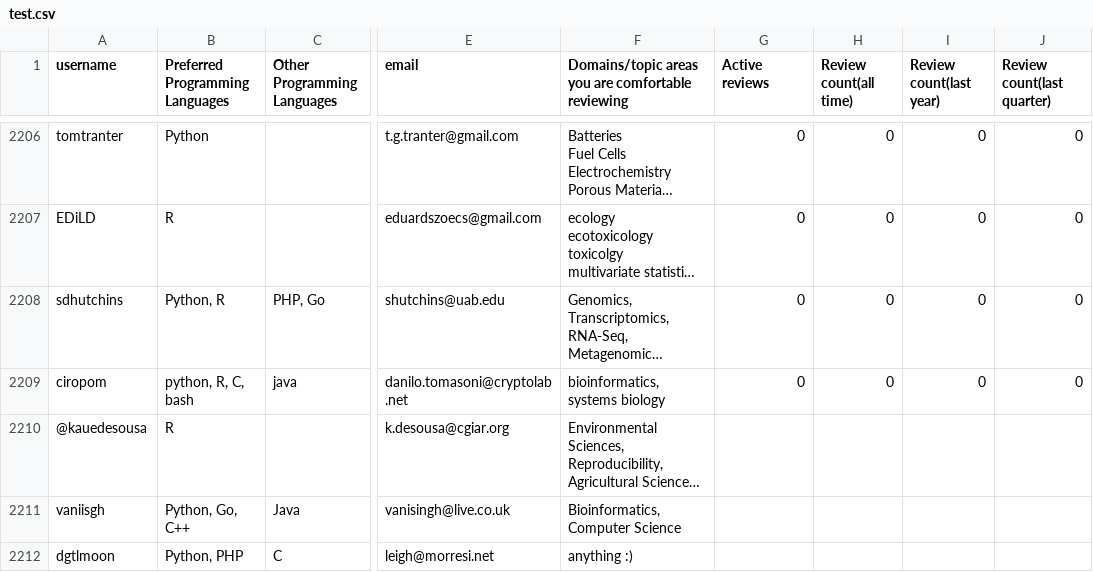
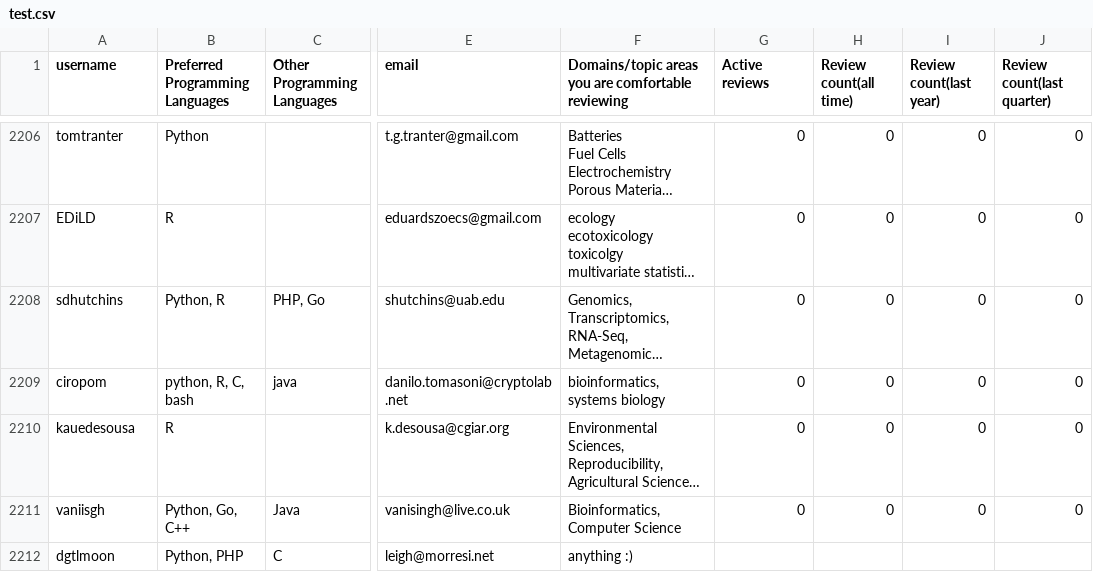
Before and after one commit to arjunsavel/CV, a CSV file: scripts/test.csv, drawn as a sheet; only a part is shown, gaps mark what is left out; long unchanged cells end in …; the diff covers the shown part only; the diff names each change by its address in the sheet, - before the commit and + after, or states it on an @@ line.

```diff
--- a/scripts/test.csv
+++ b/scripts/test.csv
-A2210 (username): @kauedesousa
+A2210 (username): kauedesousa
-G2210:G2211 (Active reviews): (empty)
+G2210:G2211 (Active reviews): 0
-H2210:H2211 (Review count(all time)): (empty)
+H2210:H2211 (Review count(all time)): 0
-I2210:I2211 (Review count(last year)): (empty)
+I2210:I2211 (Review count(last year)): 0
-J2210:J2211 (Review count(last quarter)): (empty)
+J2210:J2211 (Review count(last quarter)): 0
```
Also changed, not shown: 2 added rows and 3 edited cells elsewhere in this file.
